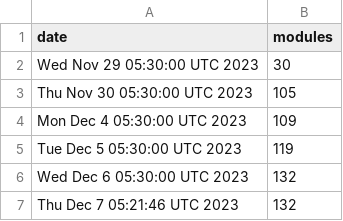
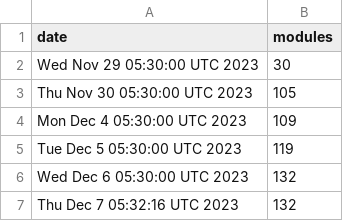
Before and after one commit to jpadams/daggerverse-stats, a CSV file: data.csv, drawn as a sheet.

```diff
--- a/data.csv
+++ b/data.csv
@@ -6,2 +6,2 @@ Tue Dec  5 05:30:00 UTC 2023,119
 Wed Dec  6 05:30:00 UTC 2023,132
-Thu Dec  7 05:21:46 UTC 2023,132
+Thu Dec  7 05:32:16 UTC 2023,132
```
Also changed, not shown: 1 other file.
